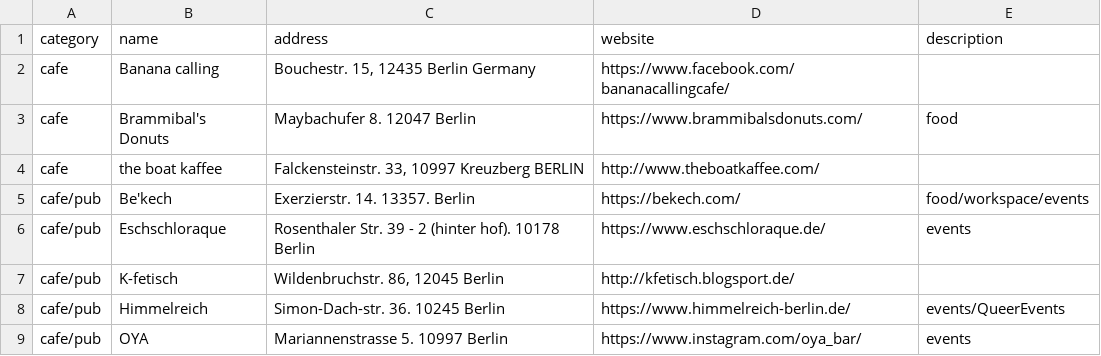
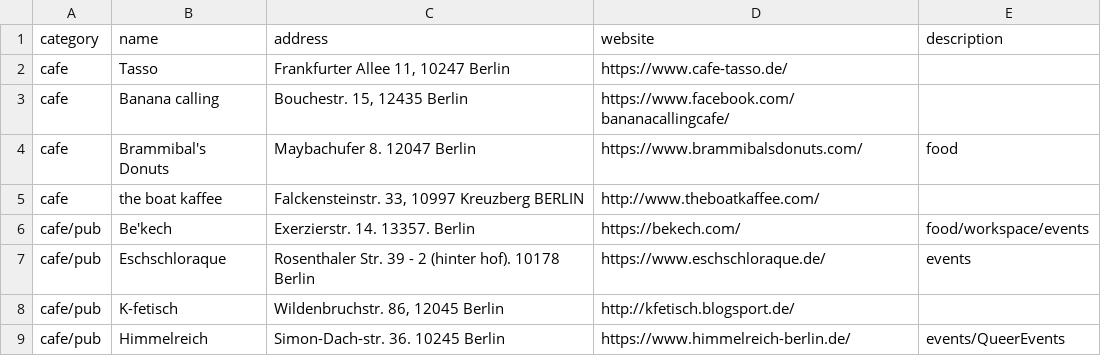
Before and after one commit to jeonghihi/commaneverends.github.io, a CSV file: table_place/data/placeform.csv, drawn as a sheet; only a part is shown; the shorter side is filled out with more unchanged rows.

Commit message:
Update placeform.csv

```diff
--- a/table_place/data/placeform.csv
+++ b/table_place/data/placeform.csv
@@ -1,3 +1,4 @@
 category,name,address,website,description
-cafe,Banana calling,"Bouchestr. 15, 12435 Berlin Germany",https://www.facebook.com/bananacallingcafe/,
+cafe,Tasso,"Frankfurter Allee 11, 10247 Berlin",https://www.cafe-tasso.de/,
+cafe,Banana calling,"Bouchestr. 15, 12435 Berlin",https://www.facebook.com/bananacallingcafe/,
 cafe,Brammibal's Donuts,Maybachufer 8. 12047 Berlin,https://www.brammibalsdonuts.com/,food
```
